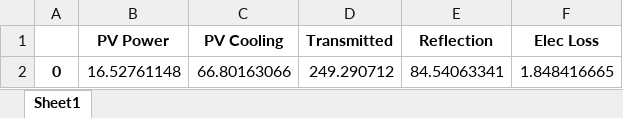
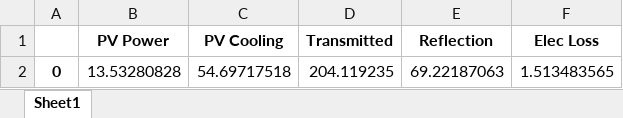
Before and after one commit to cspitler/SCPH_Characterization, an Excel workbook: Test_Data/1-23/results/Modeled power plot.xlsx, sheet Sheet1, drawn as a sheet; values as stored, in another font and other column widths than the file's, no borders; removed rows and columns are numbered as before the commit, all else as after; the diff names each change by its address in the sheet, - before the commit and + after, or states it on an @@ line.

```diff
--- a/Test_Data/1-23/results/Modeled power plot.xlsx (sheet Sheet1)
+++ b/Test_Data/1-23/results/Modeled power plot.xlsx (sheet Sheet1)
-row 2: 0 | 16.52761148 | 66.80163066 | 249.290712 | 84.54063341 | 1.848416665
+row 2: 0 | 13.53280828 | 54.69717518 | 204.119235 | 69.22187063 | 1.513483565
```
Also changed, not shown: Test_Data/1-23/results/1-23_Module Temperatures.xlsx, Test_Data/1-23/results/1-23_calculations.xlsx, 33 other files.
